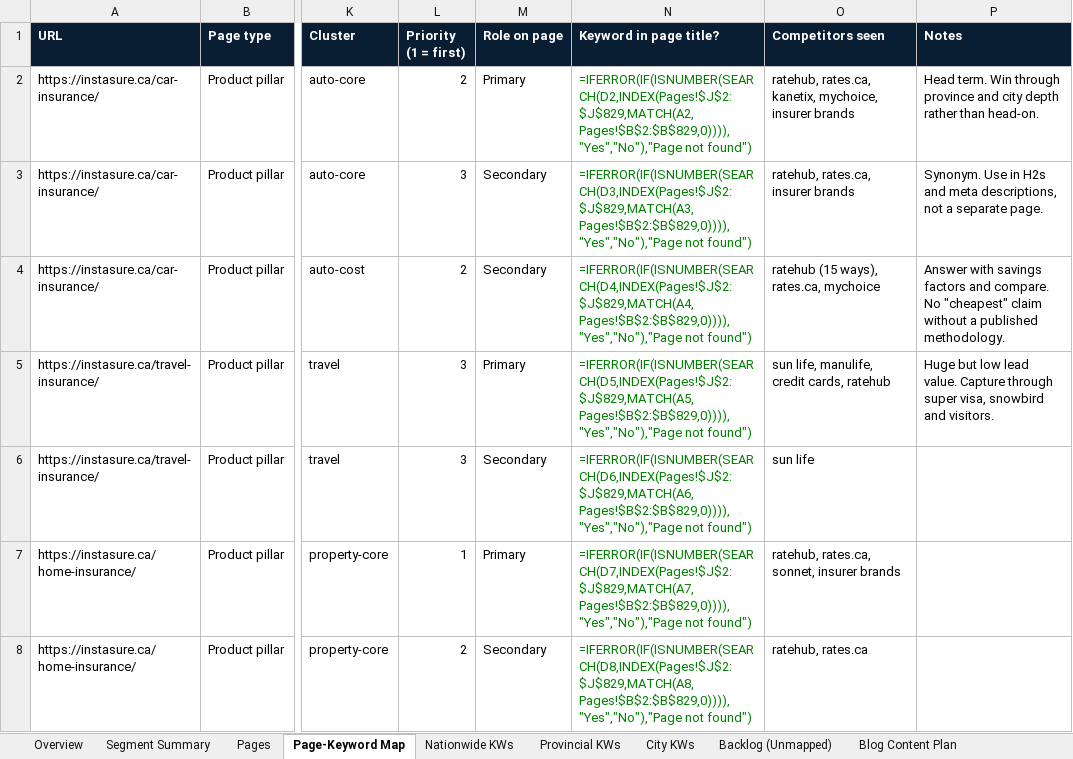
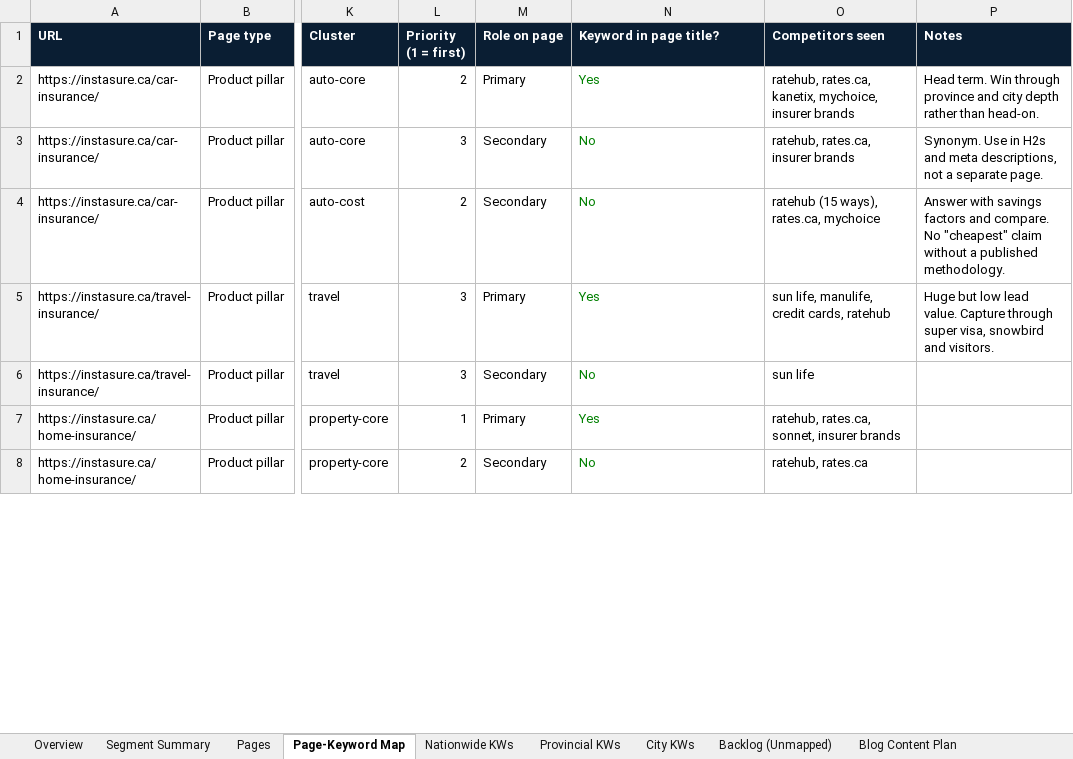
Before and after one commit to NanoQode/Calculators, an Excel workbook: instasure.ca/docs/instasure-seo-keyword-content-plan.xlsx, sheet Page-Keyword Map, drawn as a sheet; only a part is shown, gaps mark what is left out; values as stored, in another font and other column widths than the file's, no borders; formulas without a stored value are shown as written; charts and pictures not drawn; the diff covers the shown part only; the diff names each change by its address in the sheet, - before the commit and + after, or states it on an @@ line.

```diff
--- a/instasure.ca/docs/instasure-seo-keyword-content-plan.xlsx (sheet Page-Keyword Map)
+++ b/instasure.ca/docs/instasure-seo-keyword-content-plan.xlsx (sheet Page-Keyword Map)
-N2 (Keyword in page title?): =IFERROR(IF(ISNUMBER(SEARCH(D2,INDEX(Pages!$J$2:$J$829,MATCH(A2,Pages!$B$2:$B$829,0)))),"Yes","No"),"Page not found")
+N2 (Keyword in page title?): Yes
-N3 (Keyword in page title?): =IFERROR(IF(ISNUMBER(SEARCH(D3,INDEX(Pages!$J$2:$J$829,MATCH(A3,Pages!$B$2:$B$829,0)))),"Yes","No"),"Page not found")
+N3 (Keyword in page title?): No
-N4 (Keyword in page title?): =IFERROR(IF(ISNUMBER(SEARCH(D4,INDEX(Pages!$J$2:$J$829,MATCH(A4,Pages!$B$2:$B$829,0)))),"Yes","No"),"Page not found")
+N4 (Keyword in page title?): No
-N5 (Keyword in page title?): =IFERROR(IF(ISNUMBER(SEARCH(D5,INDEX(Pages!$J$2:$J$829,MATCH(A5,Pages!$B$2:$B$829,0)))),"Yes","No"),"Page not found")
+N5 (Keyword in page title?): Yes
-N6 (Keyword in page title?): =IFERROR(IF(ISNUMBER(SEARCH(D6,INDEX(Pages!$J$2:$J$829,MATCH(A6,Pages!$B$2:$B$829,0)))),"Yes","No"),"Page not found")
+N6 (Keyword in page title?): No
-N7 (Keyword in page title?): =IFERROR(IF(ISNUMBER(SEARCH(D7,INDEX(Pages!$J$2:$J$829,MATCH(A7,Pages!$B$2:$B$829,0)))),"Yes","No"),"Page not found")
+N7 (Keyword in page title?): Yes
-N8 (Keyword in page title?): =IFERROR(IF(ISNUMBER(SEARCH(D8,INDEX(Pages!$J$2:$J$829,MATCH(A8,Pages!$B$2:$B$829,0)))),"Yes","No"),"Page not found")
+N8 (Keyword in page title?): No
```
Also changed, not shown: 667 edited cells elsewhere in this sheet, sheet Pages, sheet Blog Content Plan, sheet City KWs, sheet Nationwide KWs, sheet Segment Summary, sheet Provincial KWs, 1 more sheet, charts or pictures, 1 other file.
